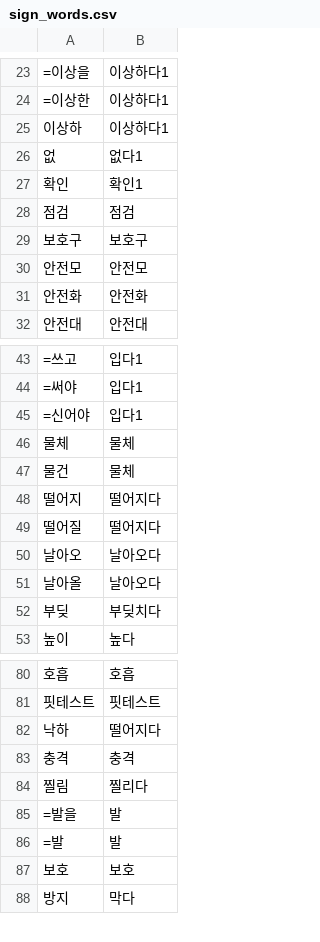
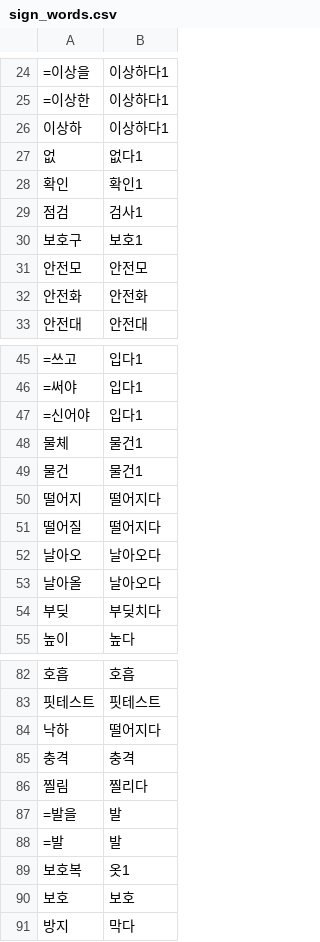
Before and after one commit to MIINGIJANG/ieum, a CSV file: data/sign/sign_words.csv, drawn as a sheet; only a part is shown, gaps mark what is left out; the diff covers the shown part only.

```diff
--- a/data/sign/sign_words.csv
+++ b/data/sign/sign_words.csv
@@ -27,4 +28,4 @@
 확인,확인1
-점검,점검
-보호구,보호구
+점검,검사1
+보호구,보호1
 안전모,안전모
@@ -45,4 +47,4 @@
 =신어야,입다1
-물체,물체
-물건,물체
+물체,물건1
+물건,물건1
 떨어지,떨어지다
@@ -86,2 +88,3 @@
 =발,발
+보호복,옷1
 보호,보호
```
Also changed, not shown: 57 added rows and 12 edited cells elsewhere in this file, 57 other files.
